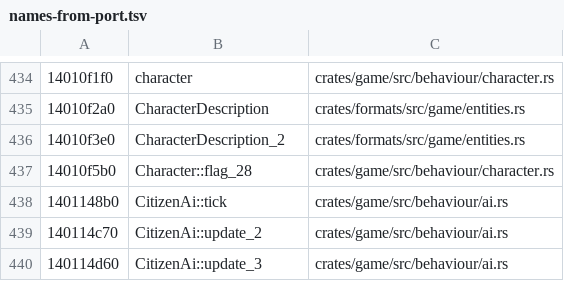
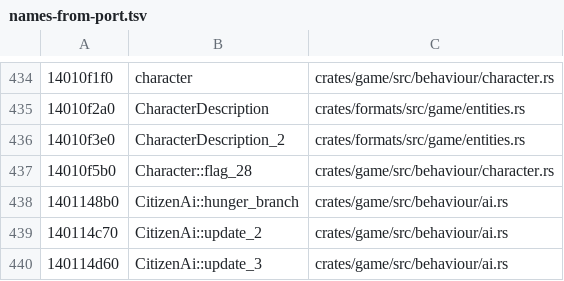
Before and after one commit to tanepiper/unbanished, a TSV file: labels/names-from-port.tsv, drawn as a sheet; only a part is shown, gaps mark what is left out.

```diff
--- a/labels/names-from-port.tsv
+++ b/labels/names-from-port.tsv
@@ -437,3 +437,3 @@
 14010f5b0	Character::flag_28	crates/game/src/behaviour/character.rs
-1401148b0	CitizenAi::tick	crates/game/src/behaviour/ai.rs
+1401148b0	CitizenAi::hunger_branch	crates/game/src/behaviour/ai.rs
 140114c70	CitizenAi::update_2	crates/game/src/behaviour/ai.rs
```
Also changed, not shown: 5 other files.
